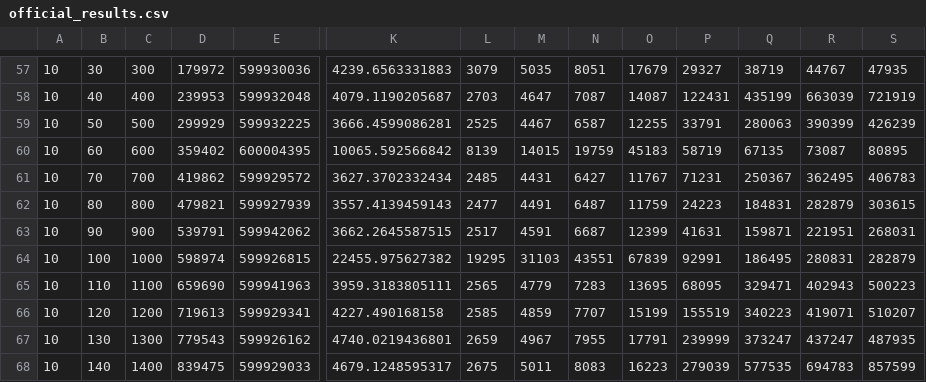
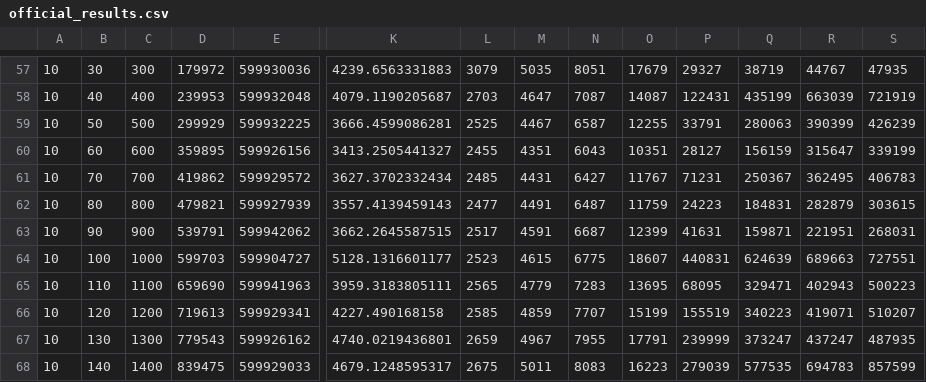
Before and after one commit to bartoszkuziemski/master-thesis, a CSV file: results/official_results.csv, drawn as a sheet; only a part is shown, gaps mark what is left out; the diff covers the shown part only; the diff names each change by its address in the sheet, - before the commit and + after, or states it on an @@ line.

```diff
--- a/results/official_results.csv
+++ b/results/official_results.csv
-D60: 359402
+D60: 359895
-E60: 600004395
+E60: 599926156
-K60: 10065.592566842
+K60: 3413.2505441327
-L60: 8139
+L60: 2455
-M60: 14015
+M60: 4351
-N60: 19759
+N60: 6043
-O60: 45183
+O60: 10351
-P60: 58719
+P60: 28127
-Q60: 67135
+Q60: 156159
-R60: 73087
+R60: 315647
-S60: 80895
+S60: 339199
-D64: 598974
+D64: 599703
-E64: 599926815
+E64: 599904727
-K64: 22455.975627382
+K64: 5128.1316601177
-L64: 19295
+L64: 2523
-M64: 31103
+M64: 4615
-N64: 43551
+N64: 6775
-O64: 67839
+O64: 18607
-P64: 92991
+P64: 440831
-Q64: 186495
+Q64: 624639
-R64: 280831
+R64: 689663
-S64: 282879
+S64: 727551
```
Also changed, not shown: 44 edited cells elsewhere in this file, wrk/results.csv, 1 other file.
